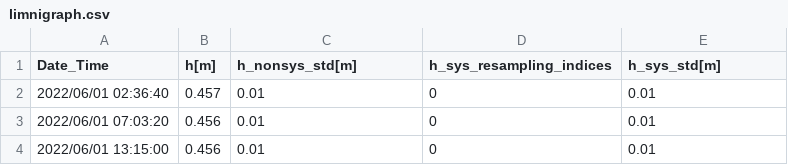
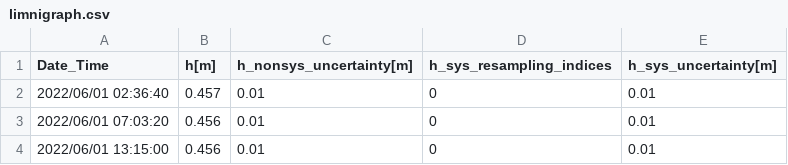
Before and after one commit to BaRatin-tools/BaRatinAGE, a CSV file: example/limnigraph.csv, drawn as a sheet; only a part is shown.

Commit message:
modified headers in limnigraph.csv and limnigraph_mv.csv

```diff
--- a/example/limnigraph.csv
+++ b/example/limnigraph.csv
@@ -1,2 +1,2 @@
-Date_Time;h[m];h_nonsys_std[m];h_sys_resampling_indices;h_sys_std[m]
+Date_Time;h[m];h_nonsys_uncertainty[m];h_sys_resampling_indices;h_sys_uncertainty[m]
 2022/06/01 02:36:40;0.457;0.01;0;0.01
```
Also changed, not shown: example/limnigraph_mv.csv.
